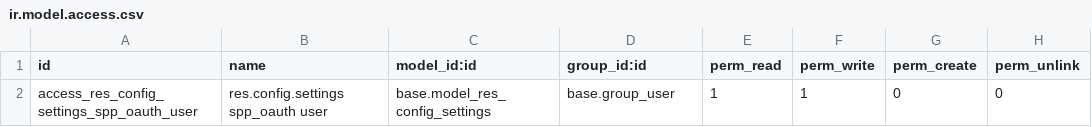
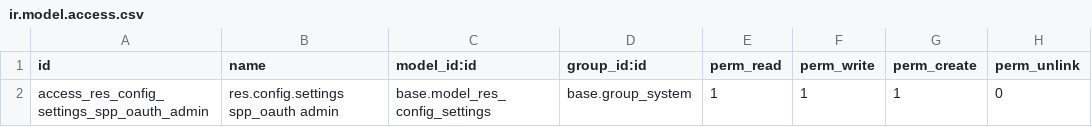
Before and after one commit to OpenSPP/OpenSPP2, a CSV file: spp_oauth/security/ir.model.access.csv, drawn as a sheet.

Commit message:
refactor(spp_oauth,spp_api_v2_oauth): address staff engineer review findings
Rename abbreviated field/param names to full forms per naming conventions:
- oauth_priv_key → oauth_private_key
- oauth_pub_key → oauth_public_key
across models, config params, views, data, tests, and docs.

spp_oauth changes:
- Category: "OpenSPP" → "OpenSPP/Integration"
- ACL: restrict to base.group_system with perm_create=1
- Remove ERROR logging from exception constructor (let callers decide)
- Rename model class RegistryConfig → OAuthConfig
- Add wrong-key verification test
- Improve test assertions (assertIsNotNone) and remove numbered prefixes
- Fix stale doc references to removed logging behavior

spp_api_v2_oauth changes:
- Remove empty ir.model.access.csv (no new models)
- Add RS256 endpoint to API auth allowlist
- Fix nosemgrep annotation for multiline sudo()
- Remove Python <3.11 compat guard (Odoo 19 requires 3.11+)
- Import constants from ..constants instead of redeclaring
- Replace silent if-guards with skipTest() for endpoint tests
- Safe int() cast for token_lifetime_hours config
- asyncio.get_event_loop() → asyncio.run()
- Manual key restore → addCleanup for test safety
- SimpleNamespace for mock credentials

```diff
--- a/spp_oauth/security/ir.model.access.csv
+++ b/spp_oauth/security/ir.model.access.csv
@@ -1,2 +1,2 @@
 id,name,model_id:id,group_id:id,perm_read,perm_write,perm_create,perm_unlink
-access_res_config_settings_spp_oauth_user,res.config.settings spp_oauth user,base.model_res_config_settings,base.group_user,1,1,0,0
+access_res_config_settings_spp_oauth_admin,res.config.settings spp_oauth admin,base.model_res_config_settings,base.group_system,1,1,1,0
```
Also changed, not shown: 24 other files.
